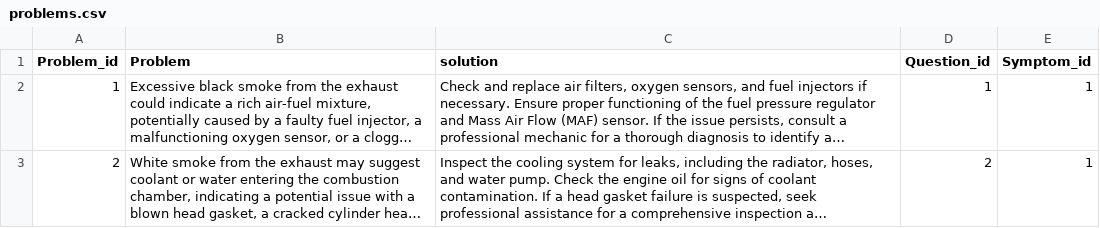
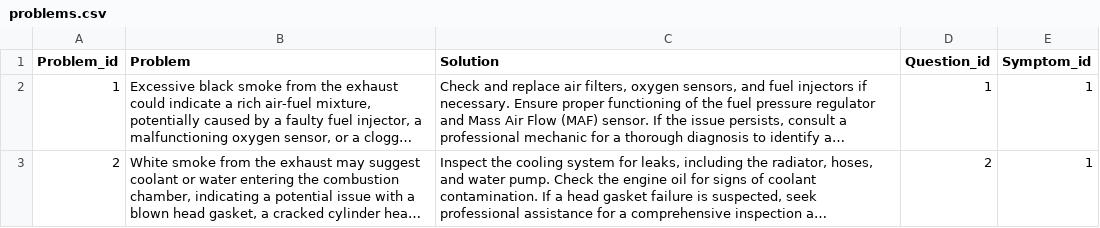
Before and after one commit to GirumZ/alx_portfolio_project_1, a CSV file: backend/data_processing/csv_data/problems.csv, drawn as a sheet; only a part is shown; long unchanged cells end in …; the diff names each change by its address in the sheet, - before the commit and + after, or states it on an @@ line.

```diff
--- a/backend/data_processing/csv_data/problems.csv
+++ b/backend/data_processing/csv_data/problems.csv
-C1: solution
+C1: Solution
```
Also changed, not shown: backend/data_processing/csv_data/questions.csv, backend/data_processing/csv_data/symptoms.csv.
